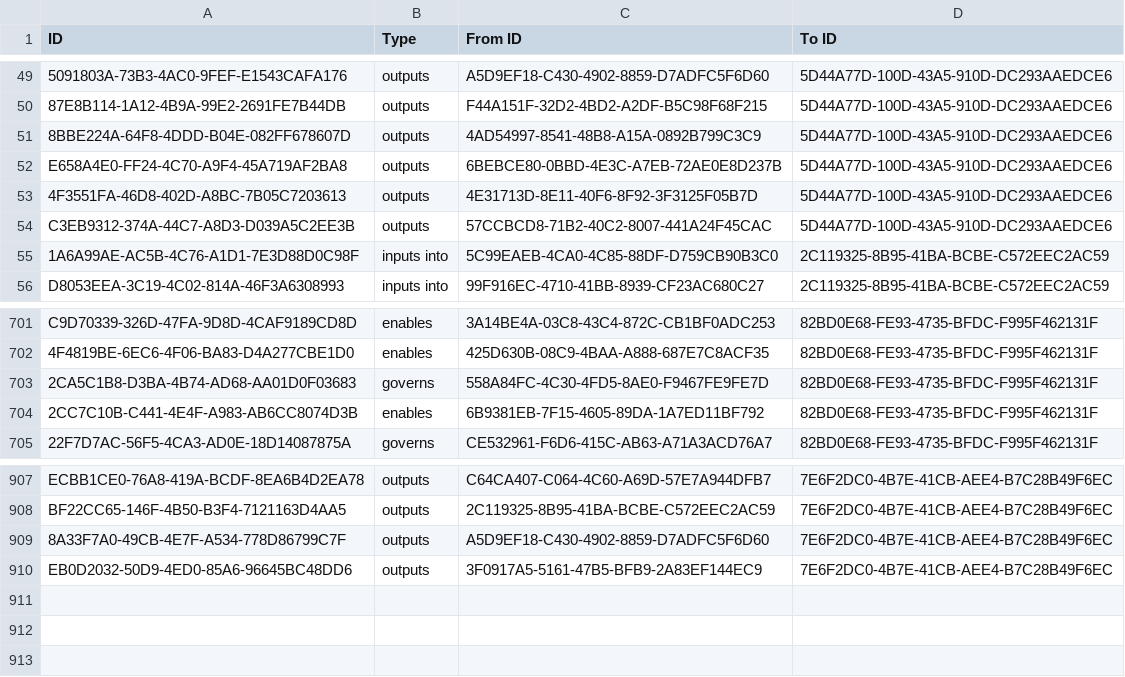
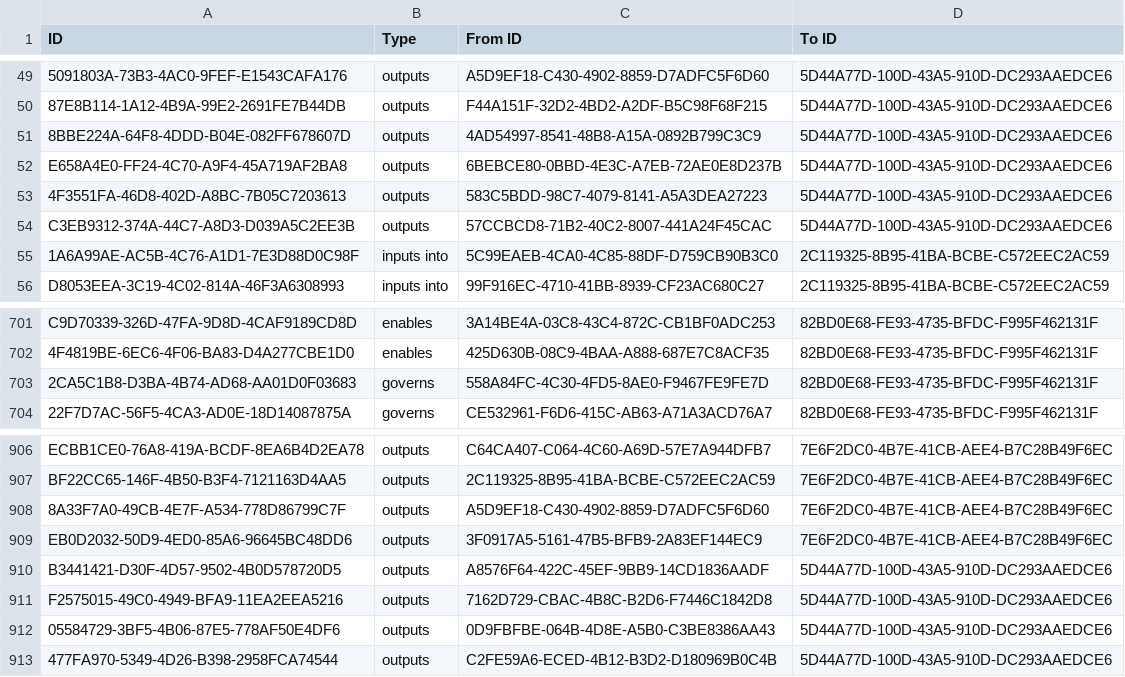
Before and after one commit to johnwelford/incoseHandbookModel, a CSV file: incoseHandbookRelationships.csv, drawn as a sheet; only a part is shown, gaps mark what is left out; removed rows and columns are numbered as before the commit, all else as after; the diff names each change by its address in the sheet, - before the commit and + after, or states it on an @@ line.

```diff
--- a/incoseHandbookRelationships.csv
+++ b/incoseHandbookRelationships.csv
-C53 (From ID): 4E31713D-8E11-40F6-8F92-3F3125F05B7D
+C53 (From ID): 583C5BDD-98C7-4079-8141-A5A3DEA27223
-row 704: 2CC7C10B-C441-4E4F-A983-AB6CC8074D3B | enables | 6B9381EB-7F15-4605-89DA-1A7ED11BF792 | 82BD0E68-FE93-4735-BFDC-F995F462131F
+row 910: B3441421-D30F-4D57-9502-4B0D578720D5 | outputs | A8576F64-422C-45EF-9BB9-14CD1836AADF | 5D44A77D-100D-43A5-910D-DC293AAEDCE6
+row 911: F2575015-49C0-4949-BFA9-11EA2EEA5216 | outputs | 7162D729-CBAC-4B8C-B2D6-F7446C1842D8 | 5D44A77D-100D-43A5-910D-DC293AAEDCE6
+row 912: 05584729-3BF5-4B06-87E5-778AF50E4DF6 | outputs | 0D9FBFBE-064B-4D8E-A5B0-C3BE8386AA43 | 5D44A77D-100D-43A5-910D-DC293AAEDCE6
+row 913: 477FA970-5349-4D26-B398-2958FCA74544 | outputs | C2FE59A6-ECED-4B12-B3D2-D180969B0C4B | 5D44A77D-100D-43A5-910D-DC293AAEDCE6
```
Also changed, not shown: incoseHandbookEntities.csv.
